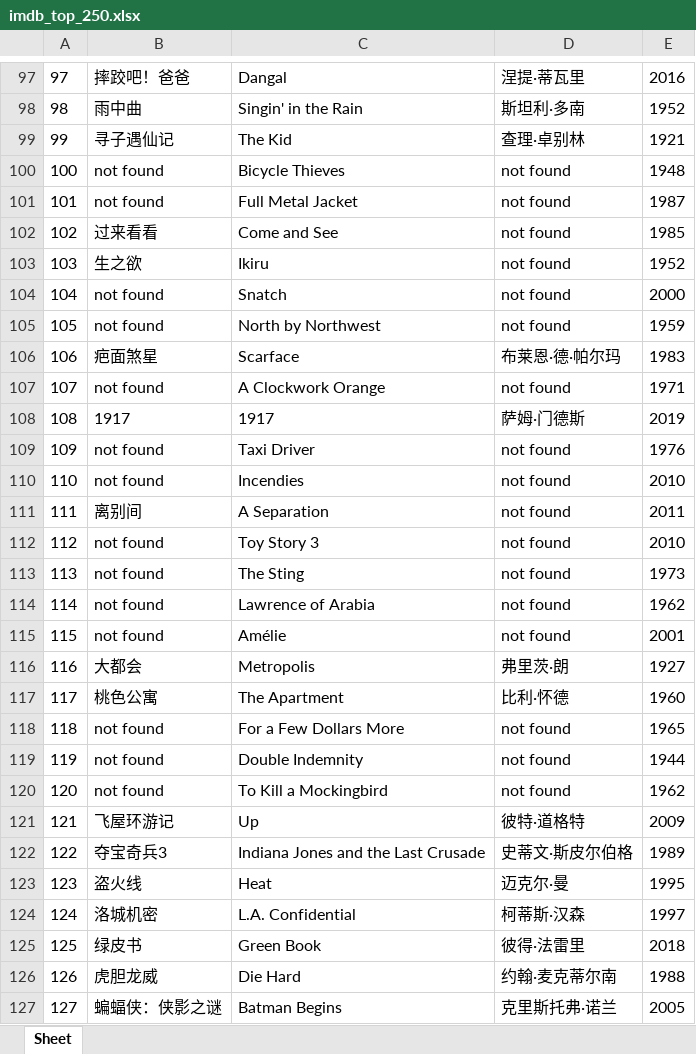
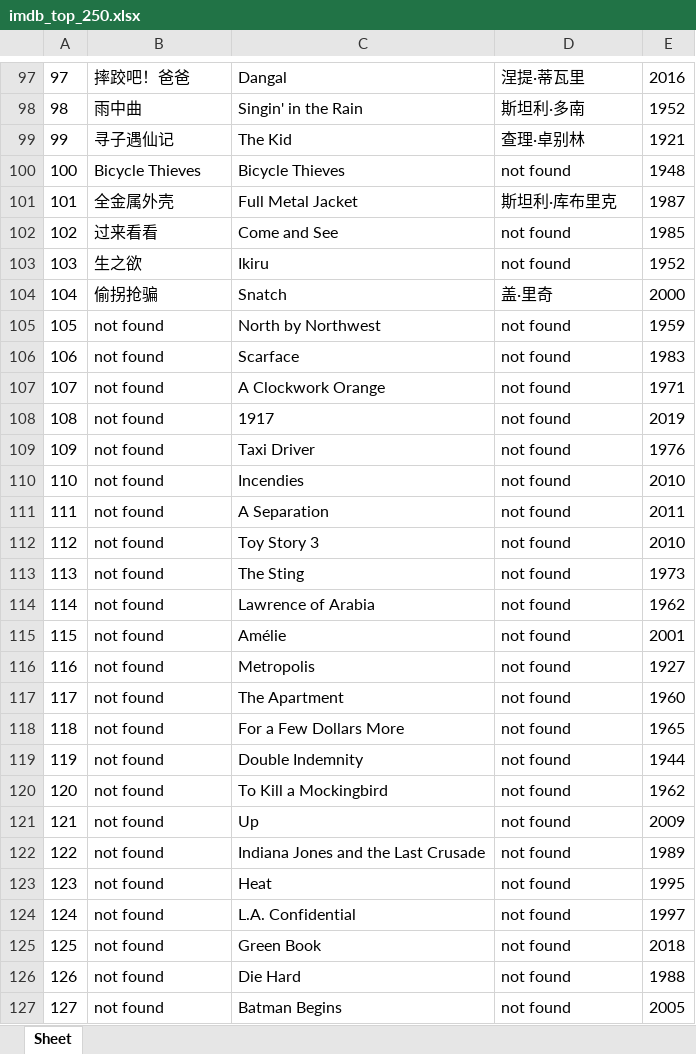
Before and after one commit to doctoroyy/Movie-IMDB-Bot, an Excel workbook: imdb_top_250.xlsx, sheet Sheet, drawn as a sheet; only a part is shown, gaps mark what is left out; values as stored, in another font and other column widths than the file's, no borders; the diff covers the shown part only; the diff names each change by its address in the sheet, - before the commit and + after, or states it on an @@ line.

```diff
--- a/imdb_top_250.xlsx (sheet Sheet)
+++ b/imdb_top_250.xlsx (sheet Sheet)
-B100: not found
+B100: Bicycle Thieves
-B101: not found
+B101: 全金属外壳
-D101: not found
+D101: 斯坦利·库布里克
-B104: not found
+B104: 偷拐抢骗
-D104: not found
+D104: 盖·里奇
-B106: 疤面煞星
+B106: not found
-D106: 布莱恩·德·帕尔玛
+D106: not found
-B108: 1917
+B108: not found
-D108: 萨姆·门德斯
+D108: not found
-B111: 离别间
+B111: not found
-B116: 大都会
+B116: not found
-D116: 弗里茨·朗
+D116: not found
-B117: 桃色公寓
+B117: not found
-D117: 比利·怀德
+D117: not found
-B121: 飞屋环游记
+B121: not found
-D121: 彼特·道格特
+D121: not found
-B122: 夺宝奇兵3
+B122: not found
-D122: 史蒂文·斯皮尔伯格
+D122: not found
-B123: 盗火线
+B123: not found
-D123: 迈克尔·曼
+D123: not found
-B124: 洛城机密
+B124: not found
-D124: 柯蒂斯·汉森
+D124: not found
-B125: 绿皮书
+B125: not found
-D125: 彼得·法雷里
+D125: not found
-B126: 虎胆龙威
+B126: not found
-D126: 约翰·麦克蒂尔南
+D126: not found
-B127: 蝙蝠侠：侠影之谜
+B127: not found
-D127: 克里斯托弗·诺兰
+D127: not found
```
Also changed, not shown: 29 edited cells elsewhere in this sheet, 1 other file.
